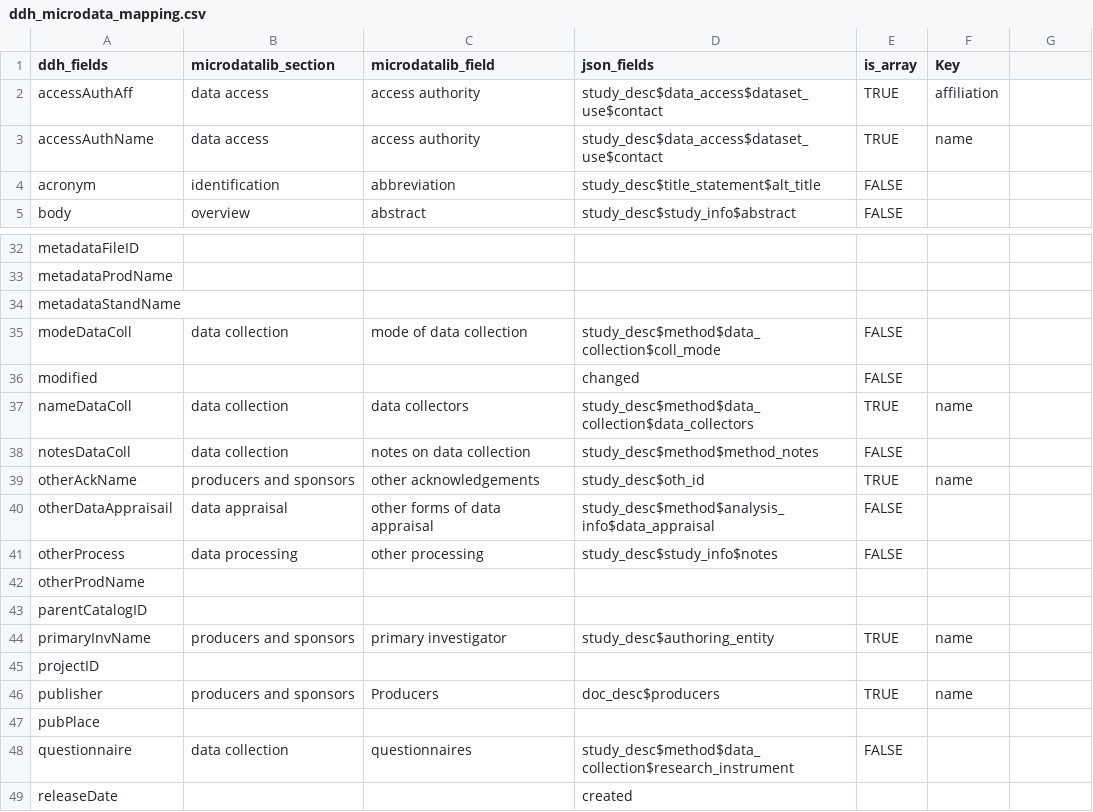
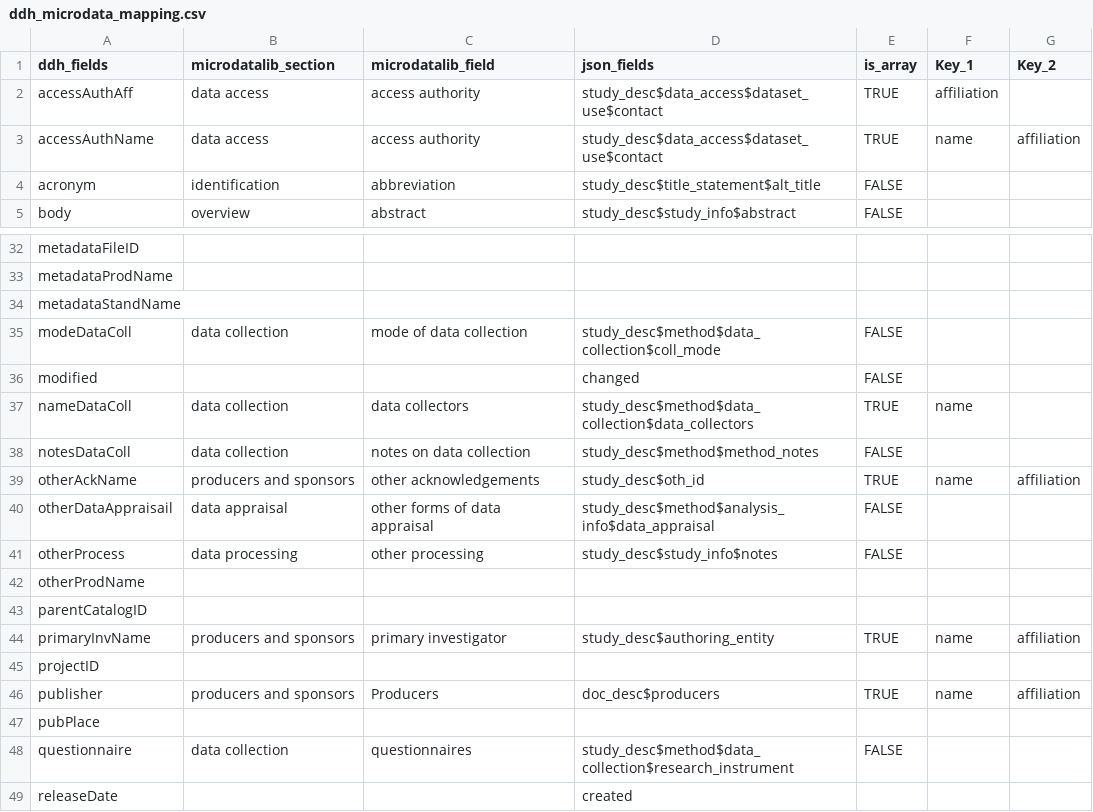
Before and after one commit to tonyfujs/mdlibtoddh, a CSV file: data-raw/ddh_microdata_mapping.csv, drawn as a sheet; only a part is shown, gaps mark what is left out; the diff names each change by its address in the sheet, - before the commit and + after, or states it on an @@ line.

Commit message:
finished mapping for multiple fields in array form

```diff
--- a/data-raw/ddh_microdata_mapping.csv
+++ b/data-raw/ddh_microdata_mapping.csv
-F1: Key
+F1: Key_1
-G1: (empty)
+G1: Key_2
-G3 (Key_2): (empty)
+G3 (Key_2): affiliation
-G39 (Key_2): (empty)
+G39 (Key_2): affiliation
-G44 (Key_2): (empty)
+G44 (Key_2): affiliation
-G46 (Key_2): (empty)
+G46 (Key_2): affiliation
```
Also changed, not shown: 6 other files.
